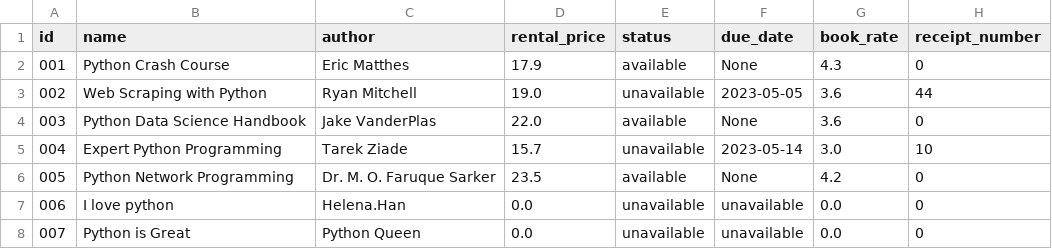
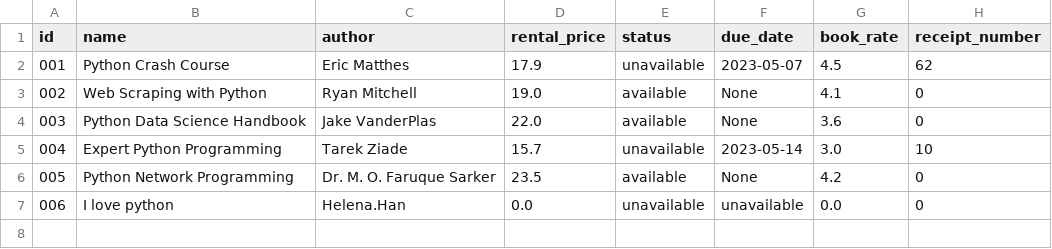
Before and after one commit to helenahan37/book-rental-store, a CSV file: src/db.csv, drawn as a sheet.

```diff
--- a/src/db.csv
+++ b/src/db.csv
@@ -1,4 +1,4 @@
 id,name,author,rental_price,status,due_date,book_rate,receipt_number
-001,Python Crash Course,Eric Matthes,17.9,available,None,4.3,0
-002,Web Scraping with Python,Ryan Mitchell,19.0,unavailable,2023-05-05,3.6,44
+001,Python Crash Course,Eric Matthes,17.9,unavailable,2023-05-07,4.5,62
+002,Web Scraping with Python,Ryan Mitchell,19.0,available,None,4.1,0
 003,Python Data Science Handbook,Jake VanderPlas,22.0,available,None,3.6,0
@@ -7,2 +7 @@ id,name,author,rental_price,status,due_date,book_rate,receipt_number
 006,I love python,Helena.Han,0.0,unavailable,unavailable,0.0,0
-007,Python is Great,Python Queen,0.0,unavailable,unavailable,0.0,0
```
Also changed, not shown: 5 other files.
